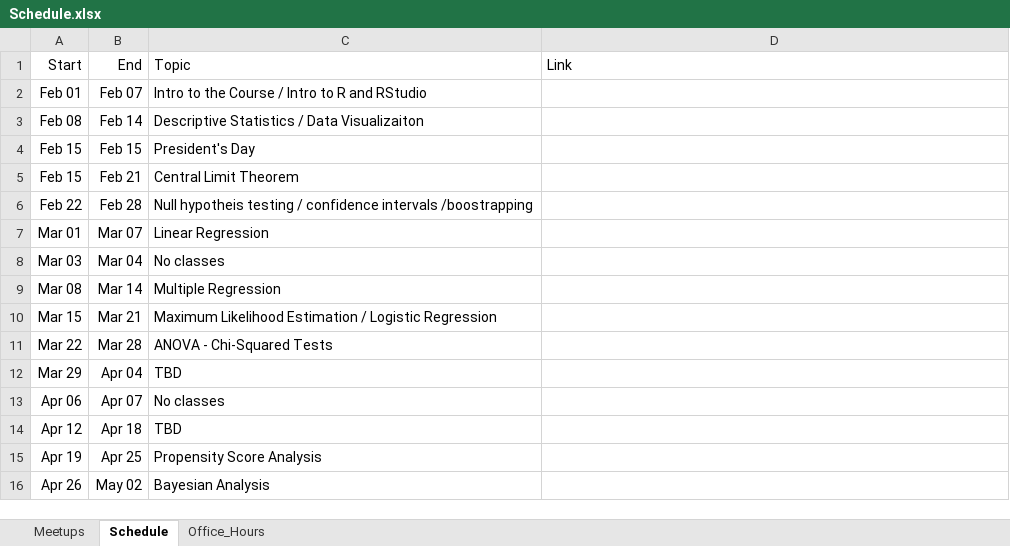
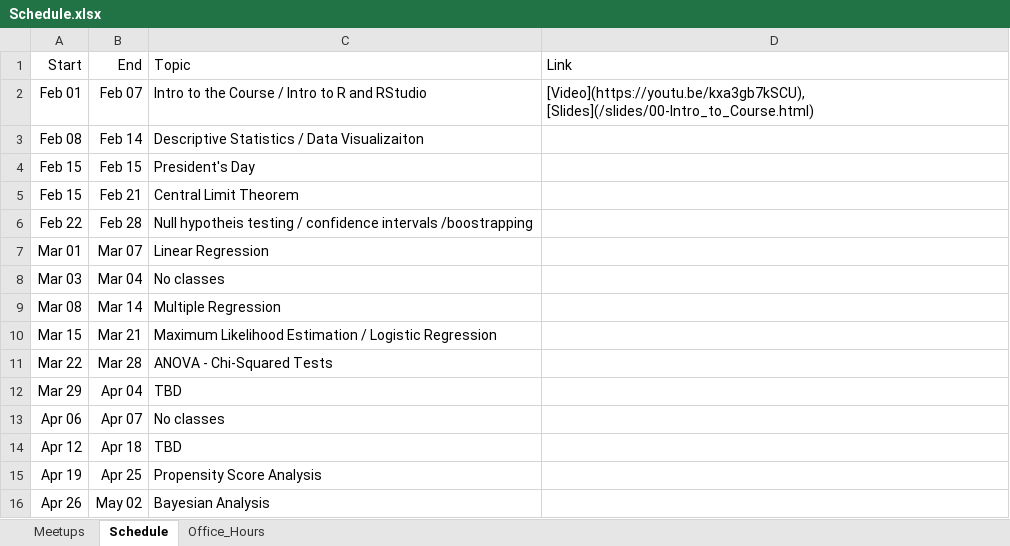
Before and after one commit to jbryer/EPSY630Spring2021, an Excel workbook: Schedule.xlsx, sheet Schedule, drawn as a sheet; values as stored, in another font and other column widths than the file's, no borders; the diff names each change by its address in the sheet, - before the commit and + after, or states it on an @@ line.

Commit message:
Added links to meetup page.

```diff
--- a/Schedule.xlsx (sheet Schedule)
+++ b/Schedule.xlsx (sheet Schedule)
-D2 (Link): (empty)
+D2 (Link): [Video](https://youtu.be/kxa3gb7kSCU), [Slides](/slides/00-Intro_to_Course.html)
```
Also changed, not shown: 2 other files.
